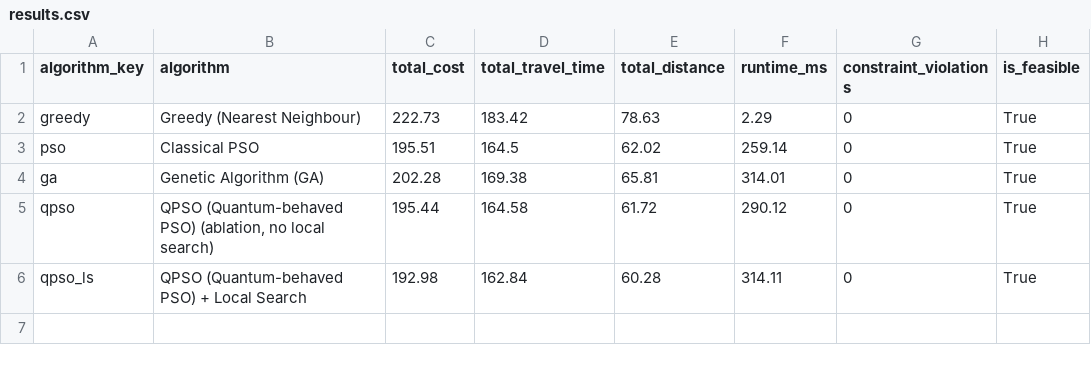
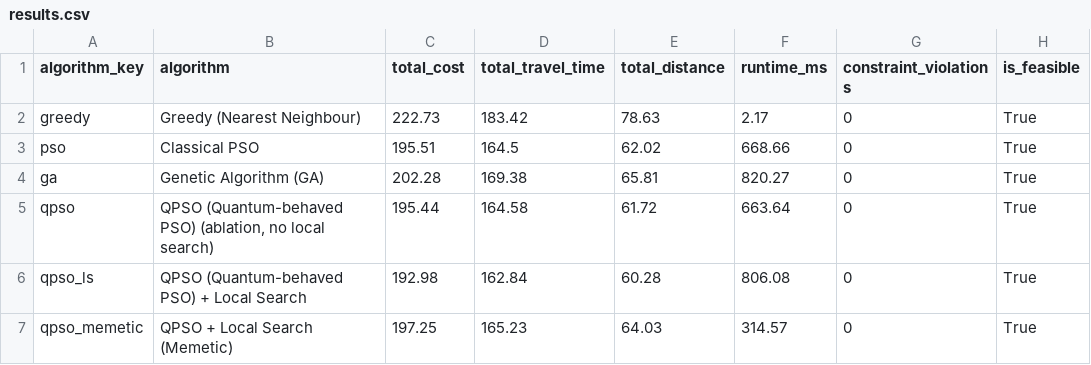
Before and after one commit to afzl-raza/SIH-26137, a CSV file: experiments/E1_algorithm_comparison/results.csv, drawn as a sheet.

```diff
--- a/experiments/E1_algorithm_comparison/results.csv
+++ b/experiments/E1_algorithm_comparison/results.csv
@@ -1,6 +1,7 @@
 algorithm_key,algorithm,total_cost,total_travel_time,total_distance,runtime_ms,constraint_violations,is_feasible
-greedy,Greedy (Nearest Neighbour),222.73,183.42,78.63,2.29,0,True
-pso,Classical PSO,195.51,164.5,62.02,259.14,0,True
-ga,Genetic Algorithm (GA),202.28,169.38,65.81,314.01,0,True
-qpso,"QPSO (Quantum-behaved PSO) (ablation, no local search)",195.44,164.58,61.72,290.12,0,True
-qpso_ls,QPSO (Quantum-behaved PSO) + Local Search,192.98,162.84,60.28,314.11,0,True
+greedy,Greedy (Nearest Neighbour),222.73,183.42,78.63,2.17,0,True
+pso,Classical PSO,195.51,164.5,62.02,668.66,0,True
+ga,Genetic Algorithm (GA),202.28,169.38,65.81,820.27,0,True
+qpso,"QPSO (Quantum-behaved PSO) (ablation, no local search)",195.44,164.58,61.72,663.64,0,True
+qpso_ls,QPSO (Quantum-behaved PSO) + Local Search,192.98,162.84,60.28,806.08,0,True
+qpso_memetic,QPSO + Local Search (Memetic),197.25,165.23,64.03,314.57,0,True
```
Also changed, not shown: experiments/E3_scalability/results.csv, 10 other files.
